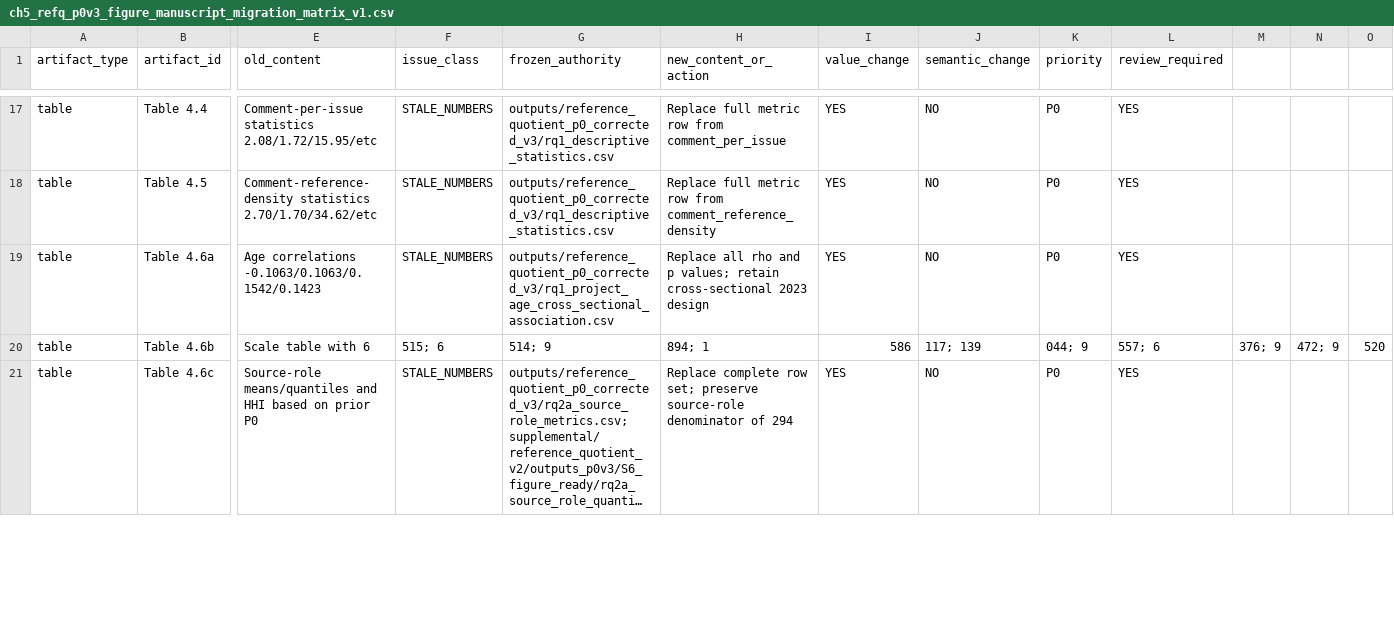
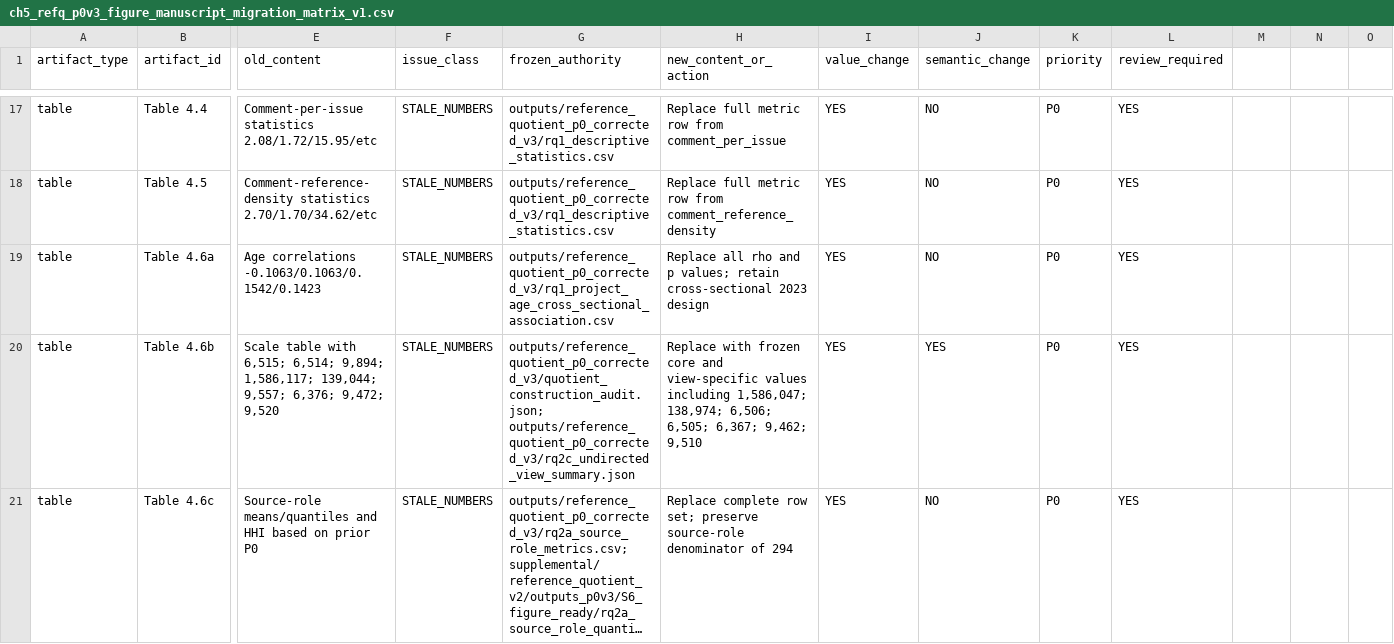
Before and after one commit to birdflyi/OSDB_RefQ, a CSV file: docs/freeze/ch5_refq_p0v3_figure_manuscript_migration_matrix_v1.csv, drawn as a sheet; only a part is shown, gaps mark what is left out; long unchanged cells end in …; the diff covers the shown part only; the diff names each change by its address in the sheet, - before the commit and + after, or states it on an @@ line.

Commit message:
docs(ch5): close presentation migration plan QA

```diff
--- a/docs/freeze/ch5_refq_p0v3_figure_manuscript_migration_matrix_v1.csv
+++ b/docs/freeze/ch5_refq_p0v3_figure_manuscript_migration_matrix_v1.csv
-E20 (old_content): …table with 6
+E20 (old_content): …table with 6,515; 6,514; 9,894; 1,586,117; 139,044; 9,557; 6,376; 9,472; 9,520
-F20 (issue_class): 515; 6
+F20 (issue_class): STALE_NUMBERS
-G20 (frozen_authority): 514; 9
+G20 (frozen_authority): outputs/reference_quotient_p0_corrected_v3/quotient_construction_audit.json; outputs/reference_quotient_p0_corrected_v3/rq2c_undirected_view_summary.json
-H20 (new_content_or_action): 894; 1
+H20 (new_content_or_action): Replace with frozen core and view-specific values including 1,586,047; 138,974; 6,506; 6,505; 6,367; 9,462; 9,510
-I20 (value_change): 586
+I20 (value_change): YES
-J20 (semantic_change): 117; 139
+J20 (semantic_change): YES
-K20 (priority): 044; 9
+K20 (priority): P0
-L20 (review_required): 557; 6
+L20 (review_required): YES
-M20: 376; 9
+M20: (empty)
-N20: 472; 9
+N20: (empty)
-O20: 520
+O20: (empty)
```
Also changed, not shown: 61 edited cells elsewhere in this file, 1 other file.
